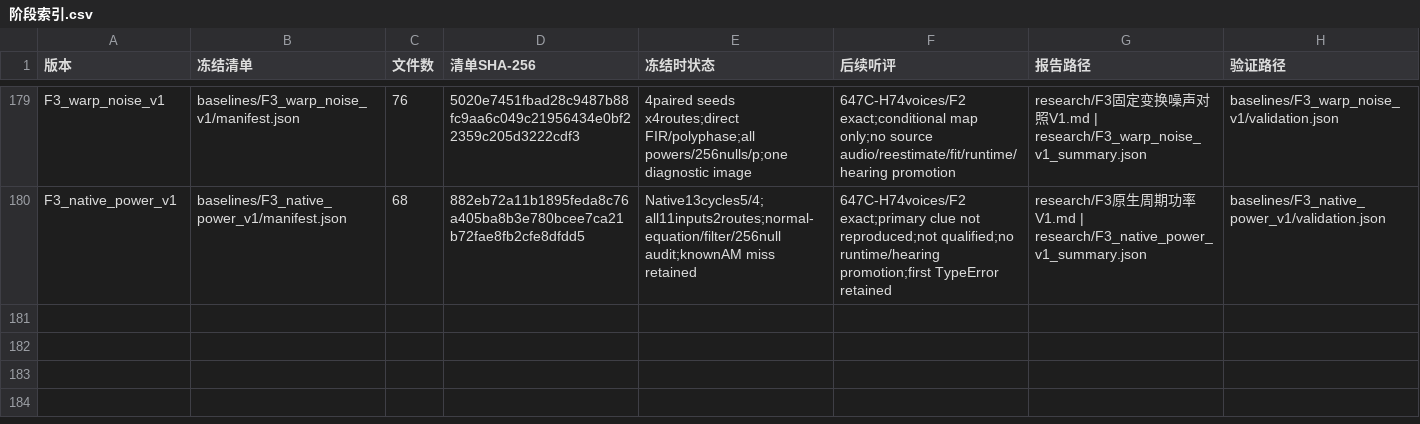
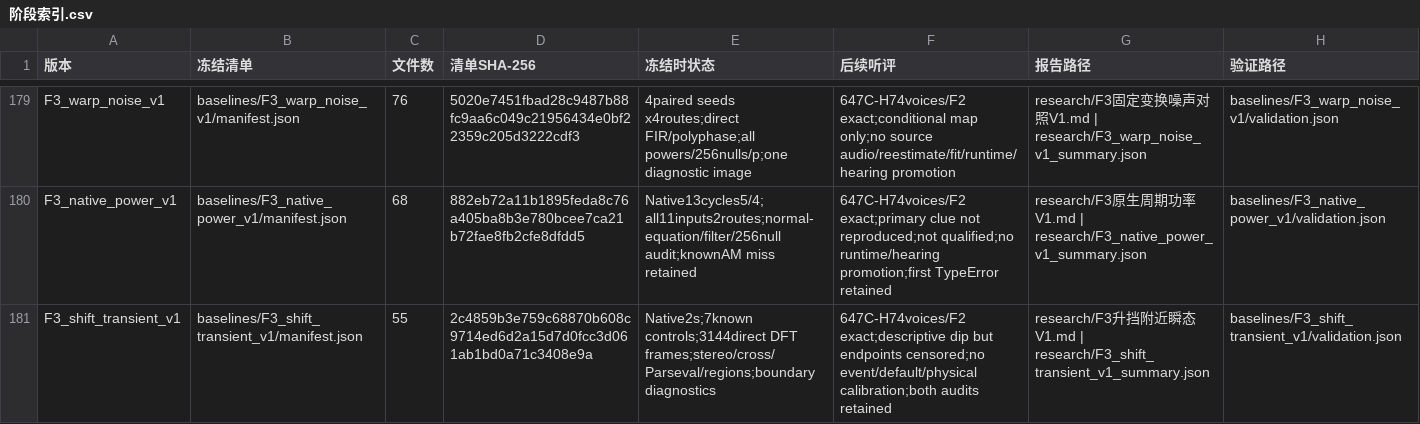
Before and after one commit to Kidrage/VehicleSoundLab, a CSV file: handoff/阶段索引.csv, drawn as a sheet; only a part is shown, gaps mark what is left out; the diff names each change by its address in the sheet, - before the commit and + after, or states it on an @@ line.

Commit message:
research: archive bandwise F3 shift transient and boundary limits

```diff
--- a/handoff/阶段索引.csv
+++ b/handoff/阶段索引.csv
+row 181: F3_shift_transient_v1 | baselines/F3_shift_transient_v1/manifest.json | 55 | 2c4859b3e759c68870b608c9714ed6d2a15d7d0fcc3d061ab1bd0a71c3408e9a | Native2s;7known controls;3144direct DFT frames;stereo/cross/Parseval/regions;boundary diagnostics | 647C-H74voices/F2 exact;descriptive dip but endpoints censored;no event/default/physical calibration;both audits retained | research/F3升挡附近瞬态V1.md | research/F3_shift_transient_v1_summary.json | baselines/F3_shift_transient_v1/validation.json
```
Also changed, not shown: 12 other files.
